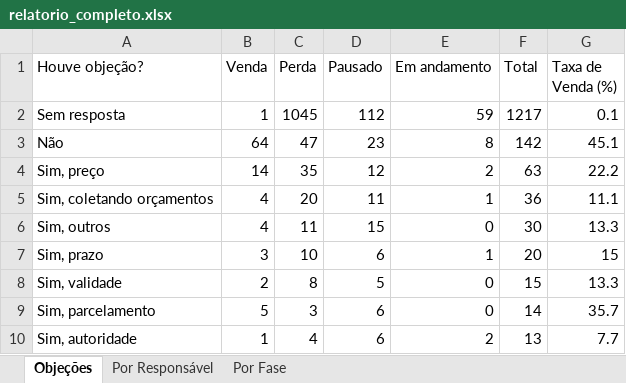
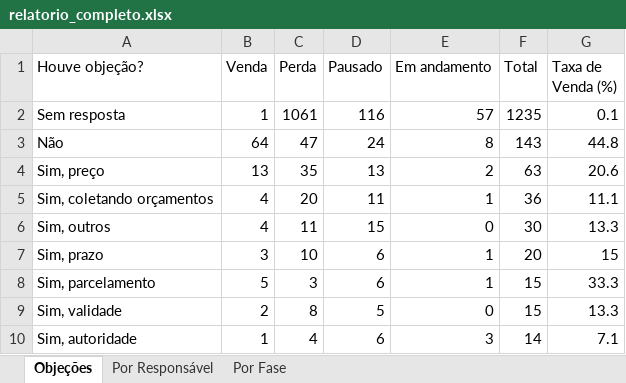
Before and after one commit to DigoP27A/pipefymetaanalysis, an Excel workbook: pipefy-crm/dados/relatorio_completo.xlsx, sheet Objeções, drawn as a sheet; values as stored, in another font and other column widths than the file's, no borders; removed rows and columns are numbered as before the commit, all else as after; the diff names each change by its address in the sheet, - before the commit and + after, or states it on an @@ line.

```diff
--- a/pipefy-crm/dados/relatorio_completo.xlsx (sheet Objeções)
+++ b/pipefy-crm/dados/relatorio_completo.xlsx (sheet Objeções)
-C2 (Perda): 1045
+C2 (Perda): 1061
-D2 (Pausado): 112
+D2 (Pausado): 116
-E2 (Em andamento): 59
+E2 (Em andamento): 57
-F2 (Total): 1217
+F2 (Total): 1235
-D3 (Pausado): 23
+D3 (Pausado): 24
-F3 (Total): 142
+F3 (Total): 143
-G3 (Taxa de Venda (%)): 45.1
+G3 (Taxa de Venda (%)): 44.8
-B4 (Venda): 14
+B4 (Venda): 13
-D4 (Pausado): 12
+D4 (Pausado): 13
-G4 (Taxa de Venda (%)): 22.2
+G4 (Taxa de Venda (%)): 20.6
+row 8: Sim, parcelamento | 5 | 3 | 6 | 1 | 15 | 33.3
-row 9: Sim, parcelamento | 5 | 3 | 6 | 0 | 14 | 35.7
-E10 (Em andamento): 2
+E10 (Em andamento): 3
-F10 (Total): 13
+F10 (Total): 14
-G10 (Taxa de Venda (%)): 7.7
+G10 (Taxa de Venda (%)): 7.1
```
Also changed, not shown: sheet Por Responsável, sheet Por Fase, 2 other files.
